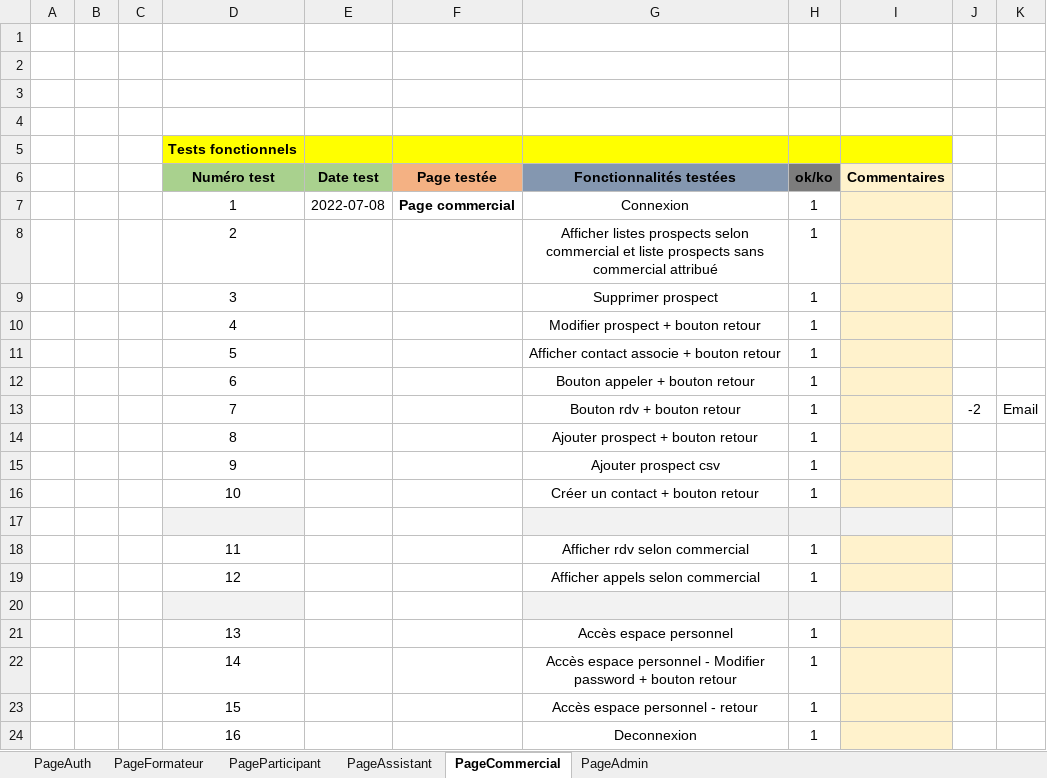
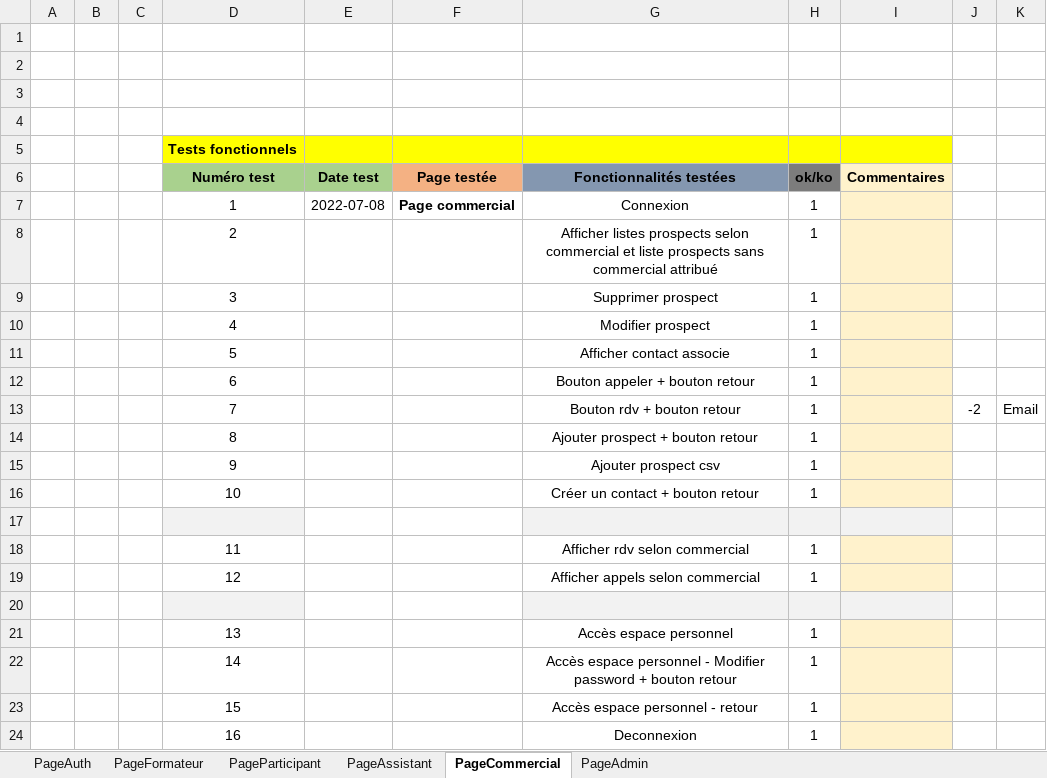
Before and after one commit to rdicerbo/ProjetFinal, an Excel workbook: TestsFonctionnelsProjetFinal.xlsx, sheet PageCommercial, drawn as a sheet; values as stored, in another font and other column widths than the file's, no borders; conditional formats not drawn; the diff names each change by its address in the sheet, - before the commit and + after, or states it on an @@ line.

```diff
--- a/TestsFonctionnelsProjetFinal.xlsx (sheet PageCommercial)
+++ b/TestsFonctionnelsProjetFinal.xlsx (sheet PageCommercial)
-G10 (Fonctionnalités testées): Modifier prospect + bouton retour
+G10 (Fonctionnalités testées): Modifier prospect
-G11 (Fonctionnalités testées): Afficher contact associe + bouton retour
+G11 (Fonctionnalités testées): Afficher contact associe
```
Also changed, not shown: 37 other files.
